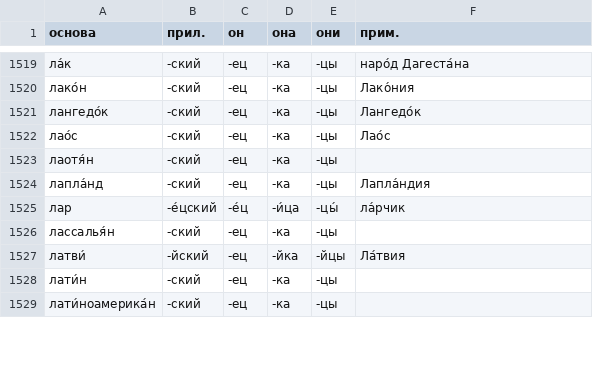
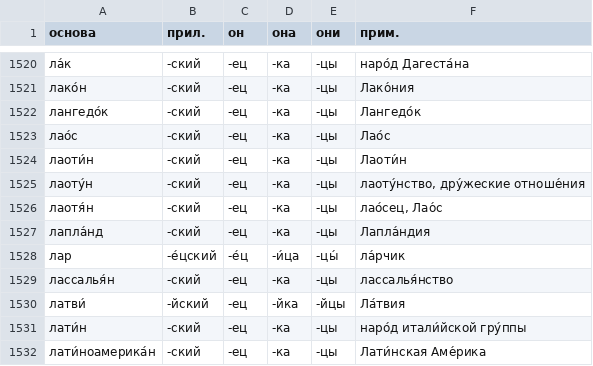
Before and after one commit to bzaar/demonyms, a TSV file: -jets.tsv, drawn as a sheet; only a part is shown, gaps mark what is left out; the diff covers the shown part only.

Commit message:
Update -jets.tsv

```diff
--- a/-jets.tsv
+++ b/-jets.tsv
@@ -1522,8 +1523,10 @@
 лао́с	-ский	-ец	-ка	-цы	Лао́с
-лаотя́н	-ский	-ец	-ка	-цы	
+лаоти́н	-ский	-ец	-ка	-цы	Лаоти́н
+лаоту́н	-ский	-ец	-ка	-цы	лаоту́нство, дру́жеские отноше́ния
+лаотя́н	-ский	-ец	-ка	-цы	лао́сец, Лао́с
 лапла́нд	-ский	-ец	-ка	-цы	Лапла́ндия
 лар	-е́цский	-е́ц	-и́ца	-цы́	ла́рчик
-лассалья́н	-ский	-ец	-ка	-цы	
+лассалья́н	-ский	-ец	-ка	-цы	лассалья́нство
 латви́	-йский	-ец	-йка	-йцы	Ла́твия
-лати́н	-ский	-ец	-ка	-цы	
-лати́ноамерика́н	-ский	-ец	-ка	-цы	
+лати́н	-ский	-ец	-ка	-цы	наро́д итали́йской гру́ппы
+лати́ноамерика́н	-ский	-ец	-ка	-цы	Лати́нская Аме́рика
```
Also changed, not shown: 3 added rows and 23 edited cells elsewhere in this file.
